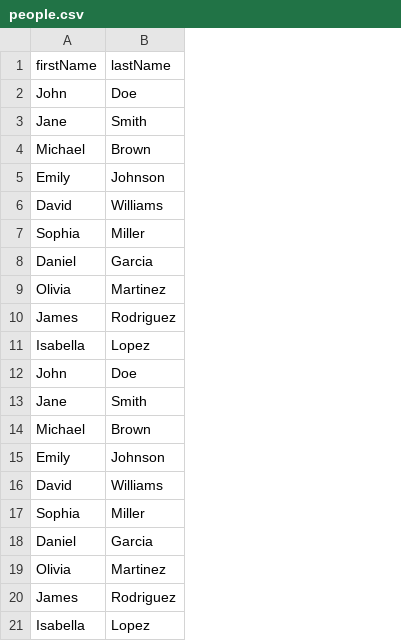
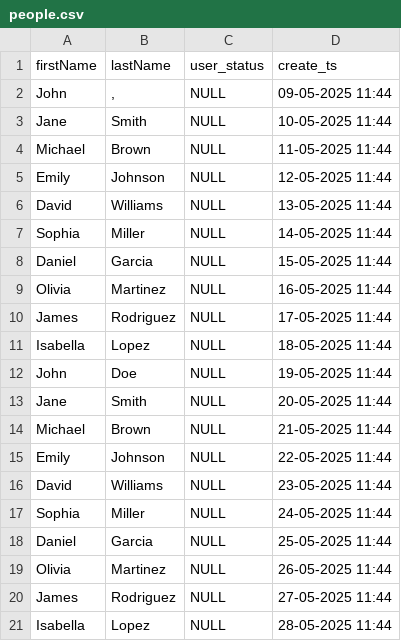
Before and after one commit to saivulavapati/SpringBatch, a CSV file: src/main/resources/people.csv, drawn as a sheet; the diff names each change by its address in the sheet, - before the commit and + after, or states it on an @@ line.

```diff
--- a/src/main/resources/people.csv
+++ b/src/main/resources/people.csv
+column C (user_status), rows 2-21: all NULL
+column D (create_ts), rows 2-21: 09-05-2025 11:44 | 10-05-2025 11:44 | 11-05-2025 11:44 | 12-05-2025 11:44 | 13-05-2025 11:44 | 14-05-2025 11:44 | 15-05-2025 11:44 | 16-05-2025 11:44 | 17-05-2025 11:44 | 18-05-2025 11:44 | 19-05-2025 11:44 | 20-05-2025 11:44 | 21-05-2025 11:44 | 22-05-2025 11:44 | 23-05-2025 11:44 | 24-05-2025 11:44 | 25-05-2025 11:44 | 26-05-2025 11:44 | 27-05-2025 11:44 | 28-05-2025 11:44
-B2 (lastName): Doe
+B2 (lastName): ,
```
Also changed, not shown: 13 other files.
